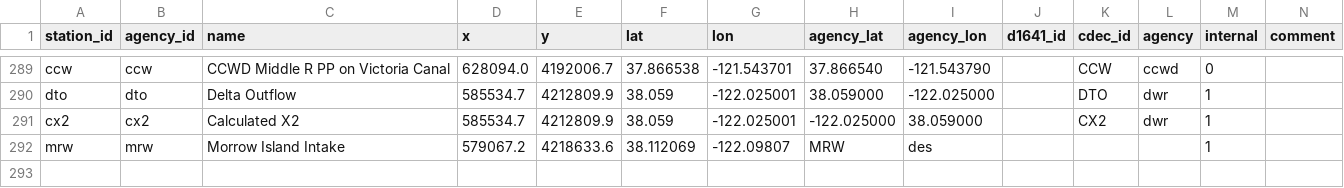
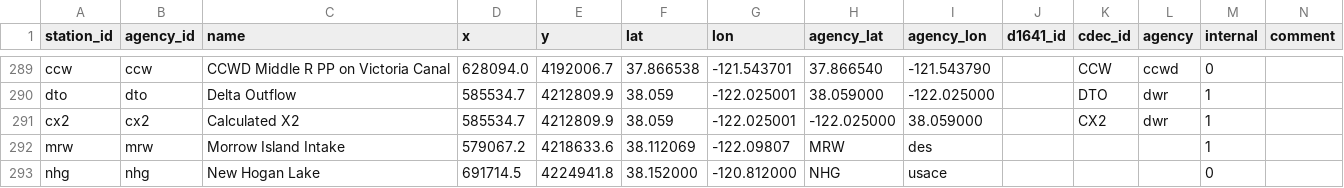
Before and after one commit to CADWRDeltaModeling/dms_datastore, a CSV file: dms_datastore/config_data/station_dbase.csv, drawn as a sheet; only a part is shown, gaps mark what is left out.

Commit message:
Add NHG

```diff
--- a/dms_datastore/config_data/station_dbase.csv
+++ b/dms_datastore/config_data/station_dbase.csv
@@ -292 +292,2 @@ cx2,cx2,Calculated X2,585534.7,4212809.9,38.059,-122.025001,-122.025000,38.05900
 mrw,mrw,Morrow Island Intake,579067.2,4218633.6,38.112069,-122.09807,MRW,des,,,,1,
+nhg,nhg,New Hogan Lake,691714.5,4224941.8,38.152000,-120.812000,NHG,usace,,,,0,
```
